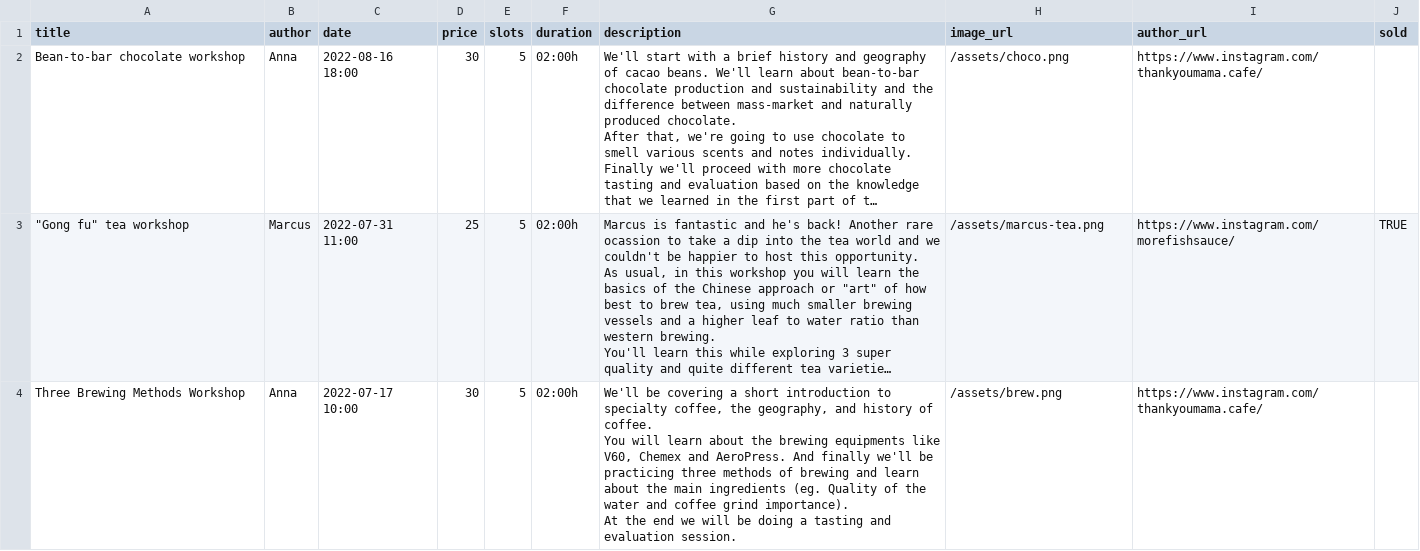
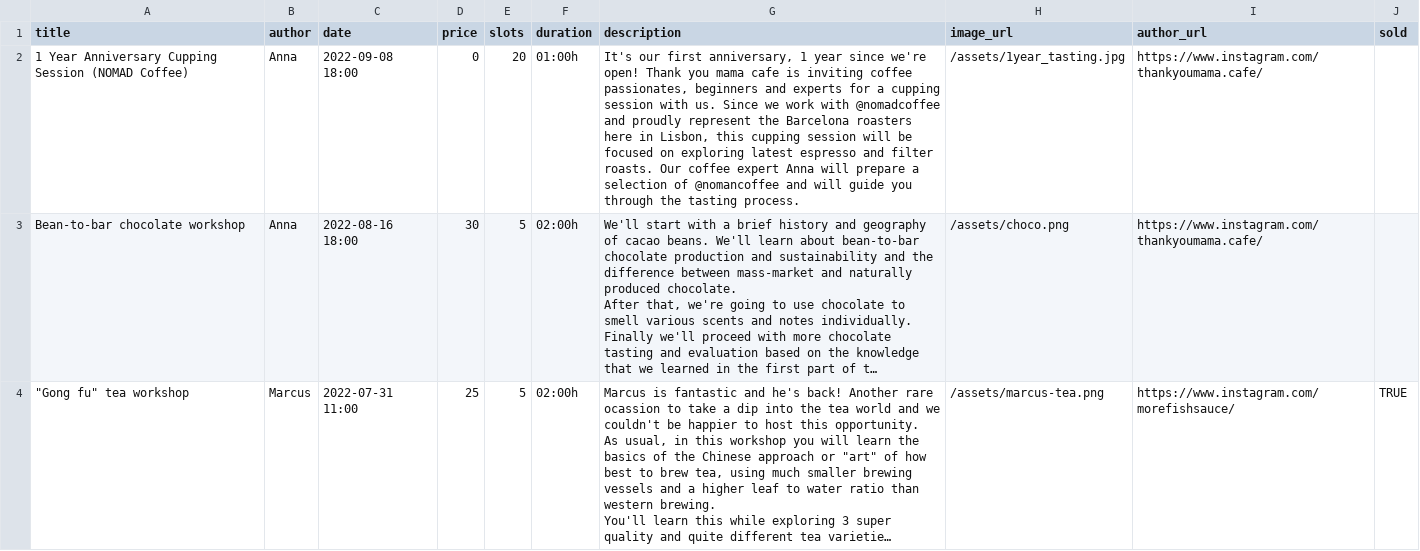
Before and after one commit to thankyoumama/website, a CSV file: _data/events.csv, drawn as a sheet; only a part is shown; the shorter side is filled out with more unchanged rows; long unchanged cells end in …; the diff names each change by its address in the sheet, - before the commit and + after, or states it on an @@ line.

Commit message:
Added 1year bday event.

```diff
--- a/_data/events.csv
+++ b/_data/events.csv
+row 2: 1 Year Anniversary Cupping Session (NOMAD Coffee) | Anna | 2022-09-08 18:00 | 0 | 20 | 01:00h | It's our first anniversary, 1 year since we're open! Thank you mama cafe is inviting coffee passionates, beginners and experts for a cupping session with us. Since we work with @nomadcoffee and proudly represent the Barcelona roasters here in Lisbon, this cupping session will be focused on exploring latest espresso and filter roasts. Our coffee expert Anna will prepare a selection of @nomancoffee and will guide you through the tasting process. | /assets/1year_tasting.jpg | https://www.instagram.com/thankyoumama.cafe/
```
Also changed, not shown: 1 other file.
